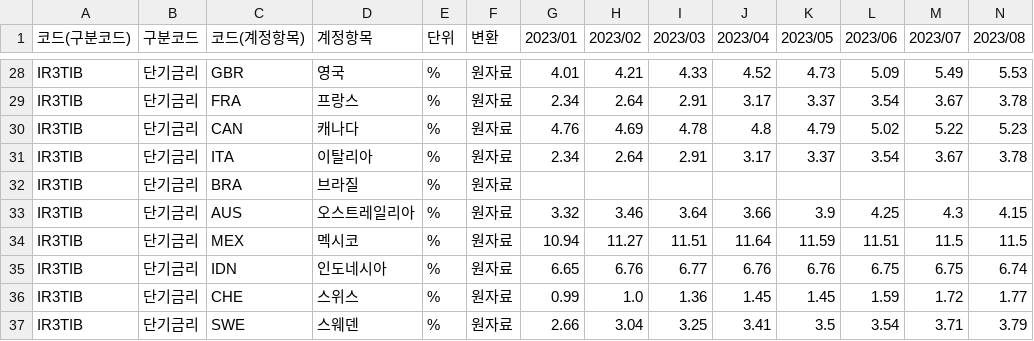
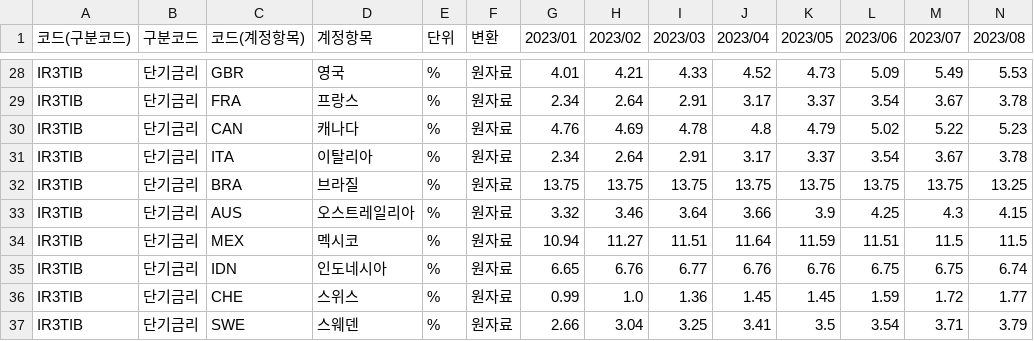
Before and after one commit to CodeWorks-hi/mini-project-2, a CSV file: extra_data/merge_needed/processed/주요국제금리(월별_2023.01~2025.03).csv, drawn as a sheet; only a part is shown, gaps mark what is left out; removed rows and columns are numbered as before the commit, all else as after; rows hold the shown columns only; the diff names each change by its address in the sheet, - before the commit and + after, or states it on an @@ line.

```diff
--- a/extra_data/merge_needed/processed/주요국제금리(월별_2023.01~2025.03).csv
+++ b/extra_data/merge_needed/processed/주요국제금리(월별_2023.01~2025.03).csv
-row 32: IR3TIB | 단기금리 | BRA | 브라질 | % | 원자료
+row 32: IR3TIB | 단기금리 | BRA | 브라질 | % | 원자료 | 13.75 | 13.75 | 13.75 | 13.75 | 13.75 | 13.75 | 13.75 | 13.25
```
Also changed, not shown: extra_data/merge_needed/processed/주요국 통화의 대원화환율(월별_2023.01~2025.02).csv, extra_data/processed/실제 판매 관련/기업경기조사(매출액가중 실적)_21110637.csv, 8 other files.
